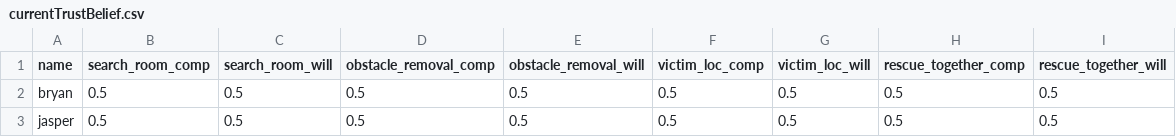
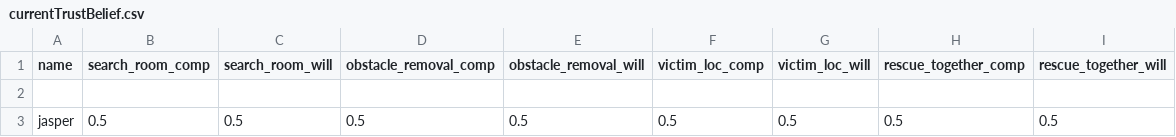
Before and after one commit to sinanbasaran/CAI-Assignment1-Group40, a CSV file: beliefs/currentTrustBelief.csv, drawn as a sheet; the diff names each change by its address in the sheet, - before the commit and + after, or states it on an @@ line.

Commit message:
Full working rescue (only needs risk)

```diff
--- a/beliefs/currentTrustBelief.csv
+++ b/beliefs/currentTrustBelief.csv
-row 2: bryan | 0.5 | 0.5 | 0.5 | 0.5 | 0.5 | 0.5 | 0.5 | 0.5
+row 2: (empty)
```
Also changed, not shown: 2 other files.
